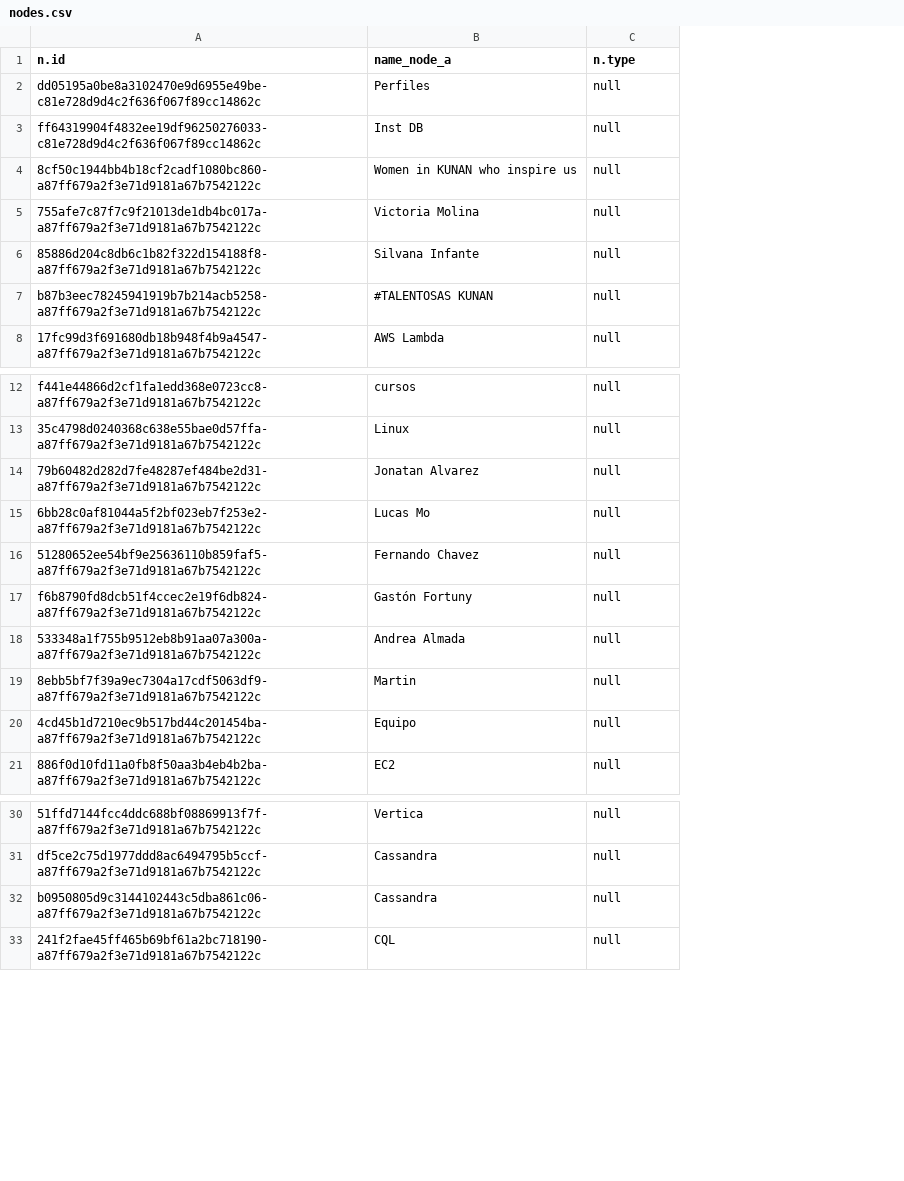
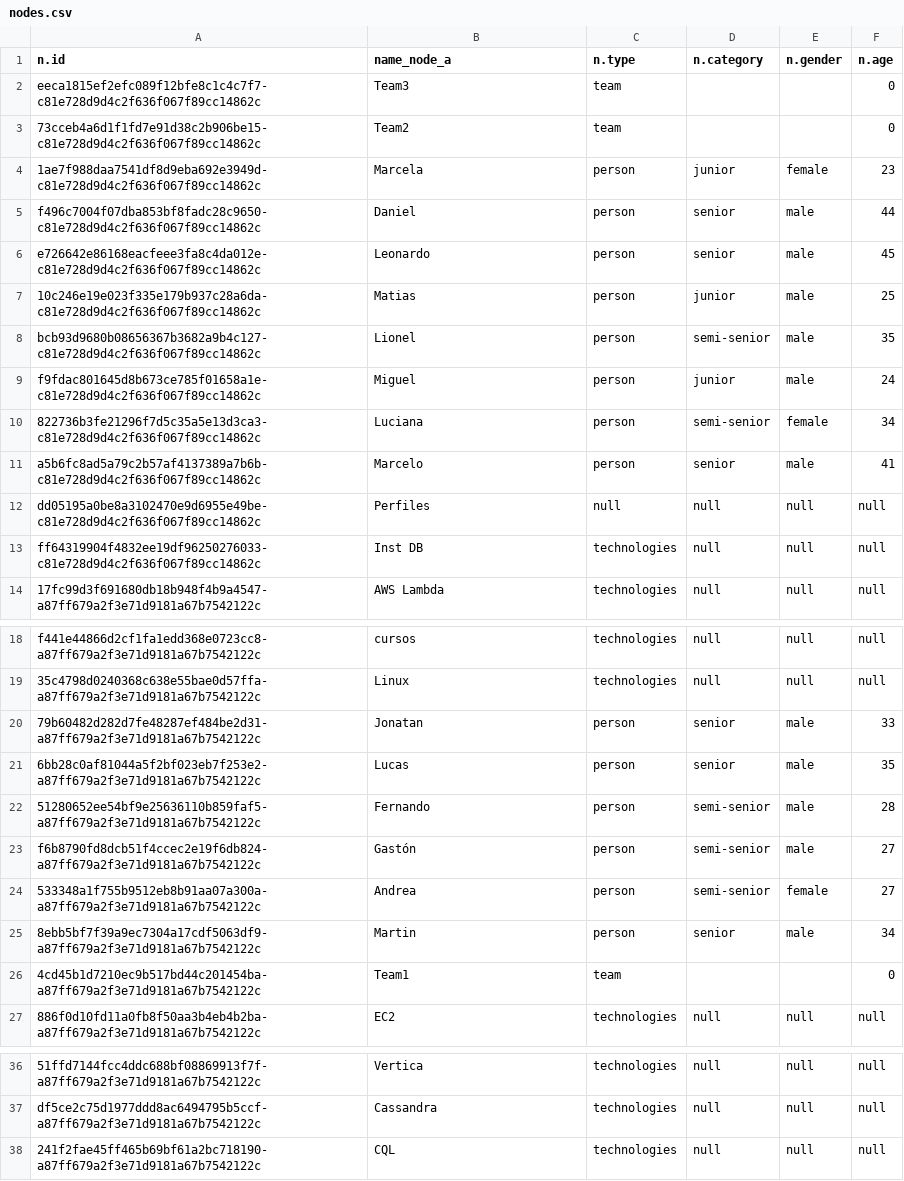
Before and after one commit to fgpalacios/diplodatos2020, a CSV file: dataset/nodes.csv, drawn as a sheet; only a part is shown, gaps mark what is left out; removed rows and columns are numbered as before the commit, all else as after; the diff covers the shown part only; the diff names each change by its address in the sheet, - before the commit and + after, or states it on an @@ line.

```diff
--- a/dataset/nodes.csv
+++ b/dataset/nodes.csv
+column C (n.type), rows 12-14: null | technologies | technologies; rows 18-27: technologies | technologies | person | person | person | person | person | person | team | technologies; rows 36-38: all technologies
+column E (n.gender), rows 12-14: all null; rows 18-27: null | null | male | male | male | male | female | male |  | null; rows 36-38: all null
+column F (n.age), rows 12-14: all null; rows 18-27: null | null | 33 | 35 | 28 | 27 | 27 | 34 | 0 | null; rows 36-38: all null
-D1: n.type
+D1: n.category
+row 2: eeca1815ef2efc089f12bfe8c1c4c7f7-c81e728d9d4c2f636f067f89cc14862c | Team3 | team |  |  | 0
+row 3: 73cceb4a6d1f1fd7e91d38c2b906be15-c81e728d9d4c2f636f067f89cc14862c | Team2 | team |  |  | 0
+row 4: 1ae7f988daa7541df8d9eba692e3949d-c81e728d9d4c2f636f067f89cc14862c | Marcela | person | junior | female | 23
+row 5: f496c7004f07dba853bf8fadc28c9650-c81e728d9d4c2f636f067f89cc14862c | Daniel | person | senior | male | 44
+row 6: e726642e86168eacfeee3fa8c4da012e-c81e728d9d4c2f636f067f89cc14862c | Leonardo | person | senior | male | 45
+row 7: 10c246e19e023f335e179b937c28a6da-c81e728d9d4c2f636f067f89cc14862c | Matias | person | junior | male | 25
+row 8: bcb93d9680b08656367b3682a9b4c127-c81e728d9d4c2f636f067f89cc14862c | Lionel | person | semi-senior | male | 35
+row 9: f9fdac801645d8b673ce785f01658a1e-c81e728d9d4c2f636f067f89cc14862c | Miguel | person | junior | male | 24
+row 10: 822736b3fe21296f7d5c35a5e13d3ca3-c81e728d9d4c2f636f067f89cc14862c | Luciana | person | semi-senior | female | 34
+row 11: a5b6fc8ad5a79c2b57af4137389a7b6b-c81e728d9d4c2f636f067f89cc14862c | Marcelo | person | senior | male | 41
-row 4: 8cf50c1944bb4b18cf2cadf1080bc860-a87ff679a2f3e71d9181a67b7542122c | Women in KUNAN who inspire us | null
-row 5: 755afe7c87f7c9f21013de1db4bc017a-a87ff679a2f3e71d9181a67b7542122c | Victoria Molina | null
-row 6: 85886d204c8db6c1b82f322d154188f8-a87ff679a2f3e71d9181a67b7542122c | Silvana Infante | null
-row 7: b87b3eec78245941919b7b214acb5258-a87ff679a2f3e71d9181a67b7542122c | #TALENTOSAS KUNAN | null
-B20 (name_node_a): Jonatan Alvarez
+B20 (name_node_a): Jonatan
-D20:D21 (n.category): null
+D20:D21 (n.category): senior
-B21 (name_node_a): Lucas Mo
+B21 (name_node_a): Lucas
-B22 (name_node_a): Fernando Chavez
+B22 (name_node_a): Fernando
-D22:D24 (n.category): null
+D22:D24 (n.category): semi-senior
-B23 (name_node_a): Gastón Fortuny
+B23 (name_node_a): Gastón
-B24 (name_node_a): Andrea Almada
+B24 (name_node_a): Andrea
-D25 (n.category): null
+D25 (n.category): senior
-B26 (name_node_a): Equipo
+B26 (name_node_a): Team1
-D26 (n.category): null
+D26 (n.category): (empty)
-row 32: b0950805d9c3144102443c5dba861c06-a87ff679a2f3e71d9181a67b7542122c | Cassandra | null
```
Also changed, not shown: 21 removed rows and 8 edited cells elsewhere in this file, 1 other file.
